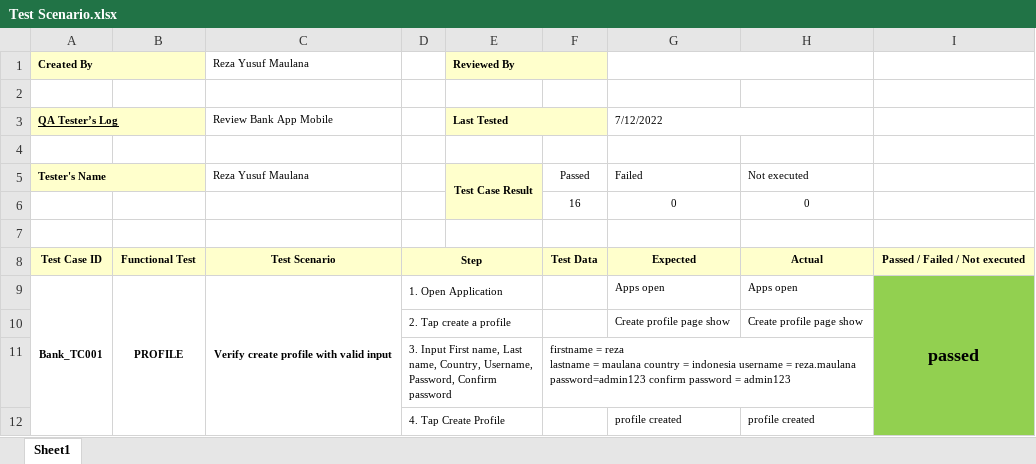
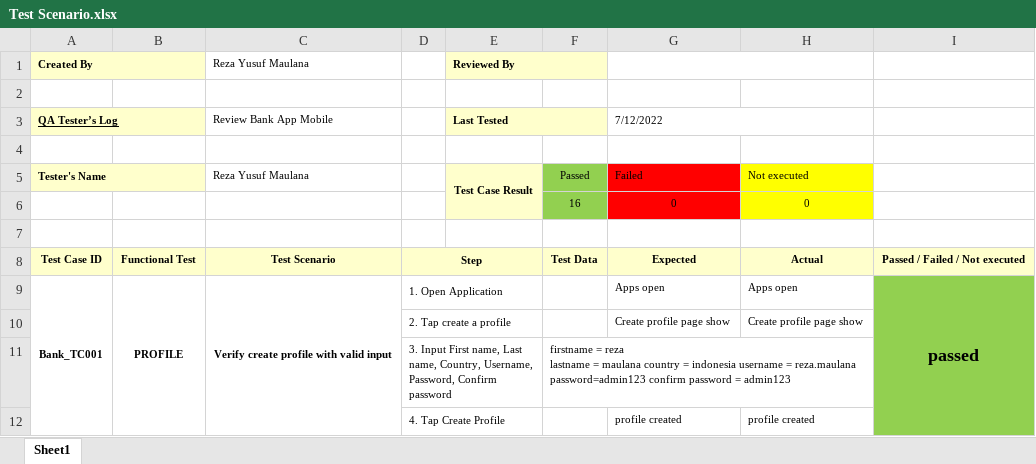
Before and after one commit to rezaa98/MobileTesting_FinalProjekKatalonReza_KSAT006ONL015, an Excel workbook: Test Scenario.xlsx, sheet Sheet1, drawn as a sheet; only a part is shown; values as stored, in another font and other column widths than the file's, no borders; the diff names each change by its address in the sheet, - before the commit and + after, or states it on an @@ line.

Commit message:
Update Test Scenario.xlsx

```diff
--- a/Test Scenario.xlsx (sheet Sheet1)
+++ b/Test Scenario.xlsx (sheet Sheet1)
-F5:F6 fill: none
+F5:F6 fill: #92D050
-G5:G6 fill: none
+G5:G6 fill: #FF0000
-H5:H6 fill: none
+H5:H6 fill: #FFFF00
```
